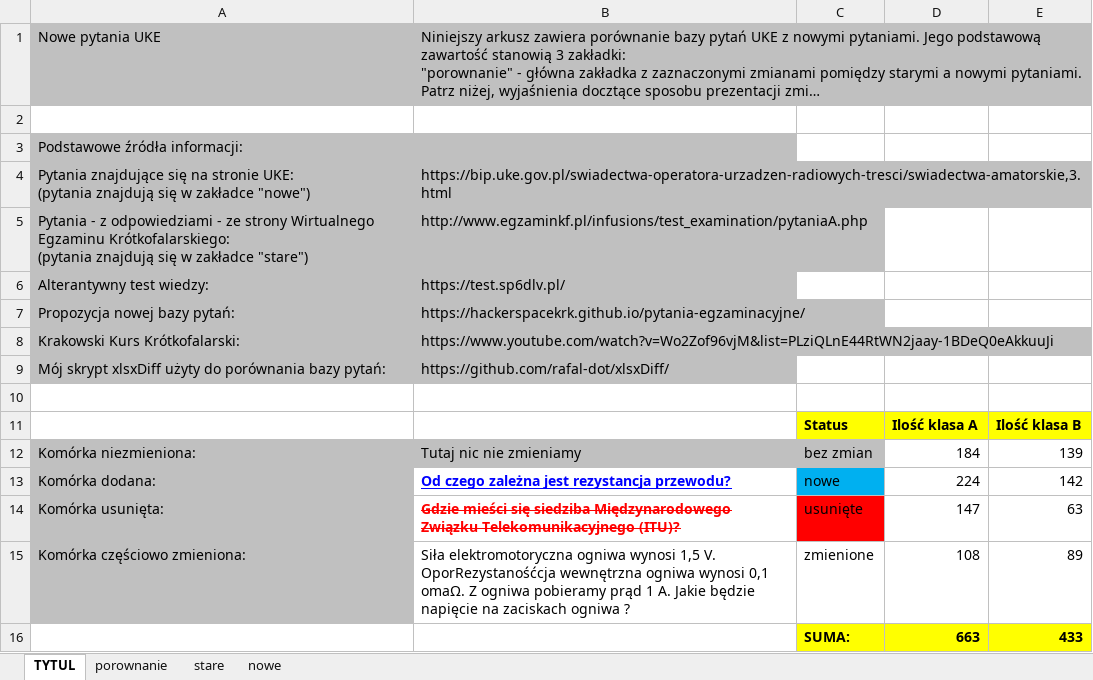
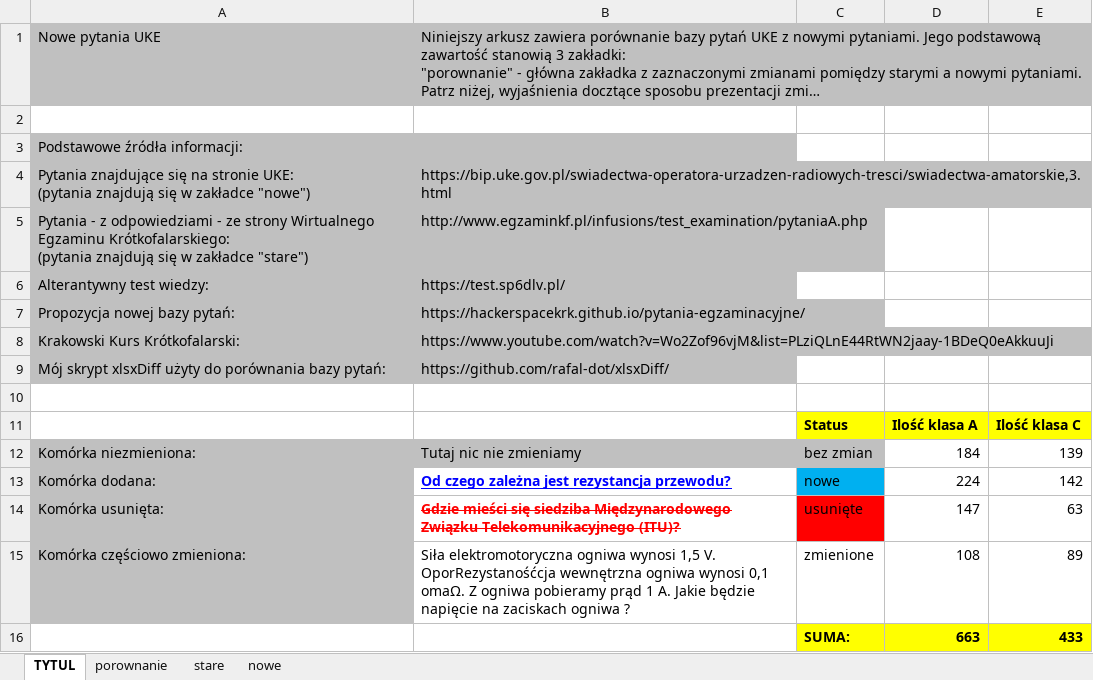
Before and after one commit to rafal-dot/UKE-nowe-pytania, an Excel workbook: UKE_porownanie_pytan.xlsx, sheet TYTUL, drawn as a sheet; long unchanged cells end in …; values as stored, in another font and other column widths than the file's, no borders; the diff names each change by its address in the sheet, - before the commit and + after, or states it on an @@ line.

Commit message:
Oficjalne nowe a stare pytania - różnice

```diff
--- a/UKE_porownanie_pytan.xlsx (sheet TYTUL)
+++ b/UKE_porownanie_pytan.xlsx (sheet TYTUL)
-E11: Ilość klasa B
+E11: Ilość klasa C
```
